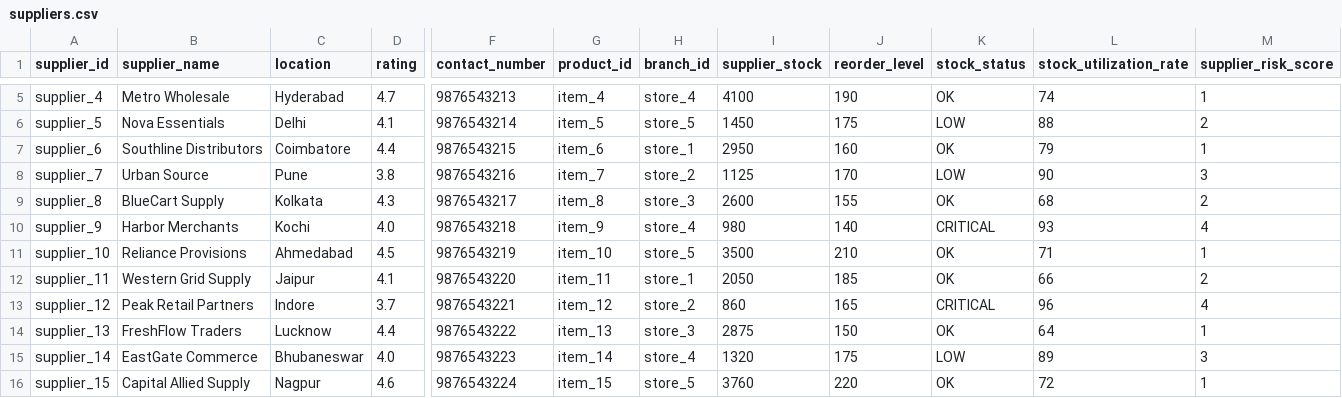
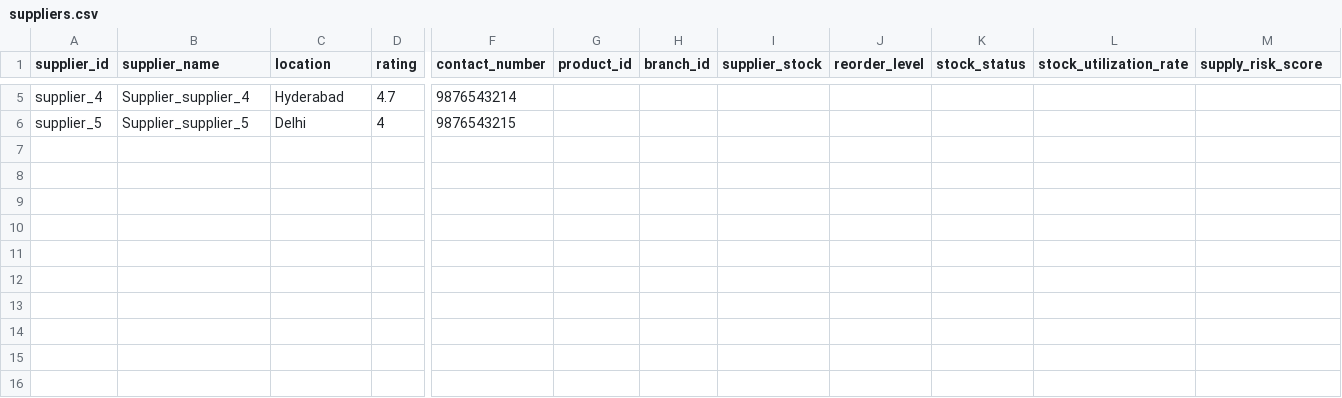
Before and after one commit to divyakatara/Zero-Cost-Predictive-Business-Intelligence-for-SMB-Retail-, a CSV file: backend/data/suppliers.csv, drawn as a sheet; only a part is shown, gaps mark what is left out; rows hold the shown columns only; the diff covers the shown part only; the diff names each change by its address in the sheet, - before the commit and + after, or states it on an @@ line.

Commit message:
Merge origin/main into local branch, keep teamamates App.jsx

```diff
--- a/backend/data/suppliers.csv
+++ b/backend/data/suppliers.csv
-M1: supplier_risk_score
+M1: supply_risk_score
-B5 (supplier_name): Metro Wholesale
+B5 (supplier_name): Supplier_supplier_4
-F5 (contact_number): 9876543213
+F5 (contact_number): 9876543214
-G5 (product_id): item_4
+G5 (product_id): (empty)
-H5 (branch_id): store_4
+H5 (branch_id): (empty)
-I5 (supplier_stock): 4100
+I5 (supplier_stock): (empty)
-J5 (reorder_level): 190
+J5 (reorder_level): (empty)
-K5 (stock_status): OK
+K5 (stock_status): (empty)
-L5 (stock_utilization_rate): 74
+L5 (stock_utilization_rate): (empty)
-M5 (supply_risk_score): 1
+M5 (supply_risk_score): (empty)
-B6 (supplier_name): Nova Essentials
+B6 (supplier_name): Supplier_supplier_5
-D6 (rating): 4.1
+D6 (rating): 4
-F6 (contact_number): 9876543214
+F6 (contact_number): 9876543215
-G6 (product_id): item_5
+G6 (product_id): (empty)
-H6 (branch_id): store_5
+H6 (branch_id): (empty)
-I6 (supplier_stock): 1450
+I6 (supplier_stock): (empty)
-J6 (reorder_level): 175
+J6 (reorder_level): (empty)
-K6 (stock_status): LOW
+K6 (stock_status): (empty)
-L6 (stock_utilization_rate): 88
+L6 (stock_utilization_rate): (empty)
-M6 (supply_risk_score): 2
+M6 (supply_risk_score): (empty)
-row 7: supplier_6 | Southline Distributors | Coimbatore | 4.4 | 9876543215 | item_6 | store_1 | 2950 | 160 | OK | 79 | 1
-row 8: supplier_7 | Urban Source | Pune | 3.8 | 9876543216 | item_7 | store_2 | 1125 | 170 | LOW | 90 | 3
-row 9: supplier_8 | BlueCart Supply | Kolkata | 4.3 | 9876543217 | item_8 | store_3 | 2600 | 155 | OK | 68 | 2
-row 10: supplier_9 | Harbor Merchants | Kochi | 4.0 | 9876543218 | item_9 | store_4 | 980 | 140 | CRITICAL | 93 | 4
-row 11: supplier_10 | Reliance Provisions | Ahmedabad | 4.5 | 9876543219 | item_10 | store_5 | 3500 | 210 | OK | 71 | 1
-row 12: supplier_11 | Western Grid Supply | Jaipur | 4.1 | 9876543220 | item_11 | store_1 | 2050 | 185 | OK | 66 | 2
-row 13: supplier_12 | Peak Retail Partners | Indore | 3.7 | 9876543221 | item_12 | store_2 | 860 | 165 | CRITICAL | 96 | 4
-row 14: supplier_13 | FreshFlow Traders | Lucknow | 4.4 | 9876543222 | item_13 | store_3 | 2875 | 150 | OK | 64 | 1
-row 15: supplier_14 | EastGate Commerce | Bhubaneswar | 4.0 | 9876543223 | item_14 | store_4 | 1320 | 175 | LOW | 89 | 3
-row 16: supplier_15 | Capital Allied Supply | Nagpur | 4.6 | 9876543224 | item_15 | store_5 | 3760 | 220 | OK | 72 | 1
```
Also changed, not shown: 29 edited cells elsewhere in this file, backend/data/products.csv, 4 other files.
